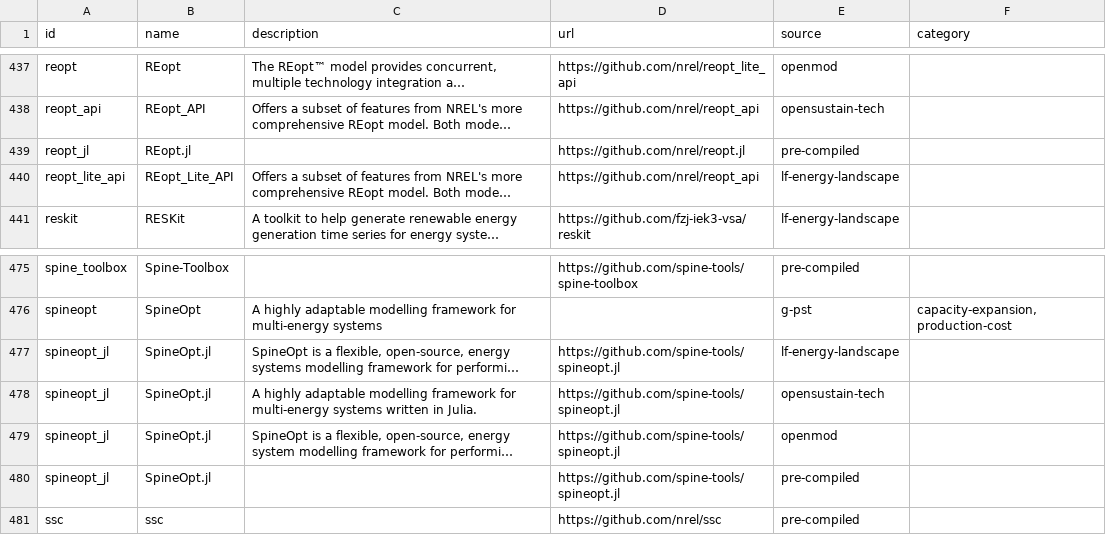
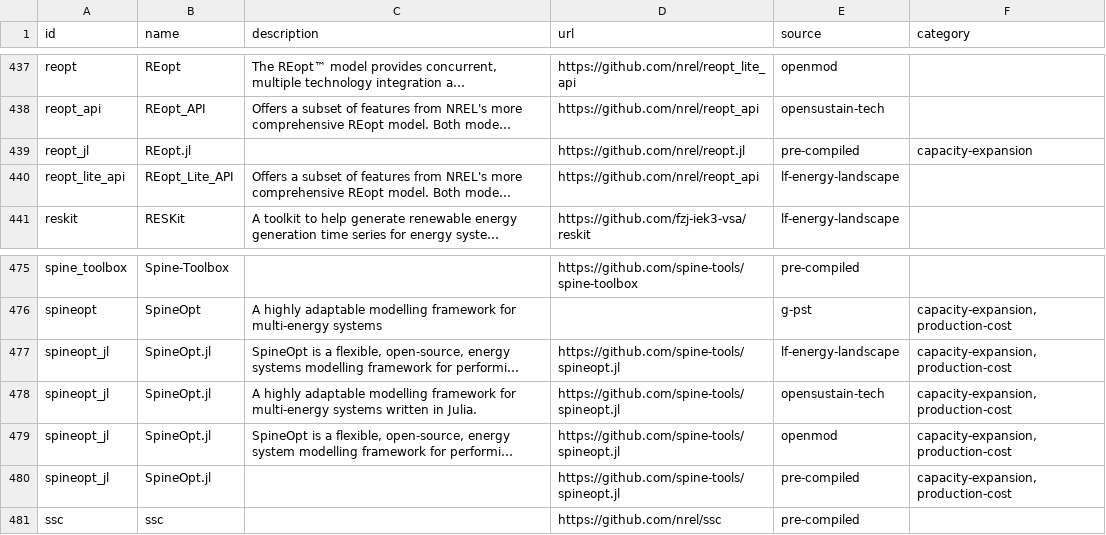
Before and after one commit to gincrement/open-esm-analysis, a CSV file: inventory/output/tools.csv, drawn as a sheet; only a part is shown, gaps mark what is left out; long unchanged cells end in …; the diff names each change by its address in the sheet, - before the commit and + after, or states it on an @@ line.

```diff
--- a/inventory/output/tools.csv
+++ b/inventory/output/tools.csv
-F439 (category): (empty)
+F439 (category): capacity-expansion
-F477:F480 (category): (empty)
+F477:F480 (category): capacity-expansion,production-cost
```
Also changed, not shown: inventory/output/filtered.csv, inventory/output/stats.csv.
